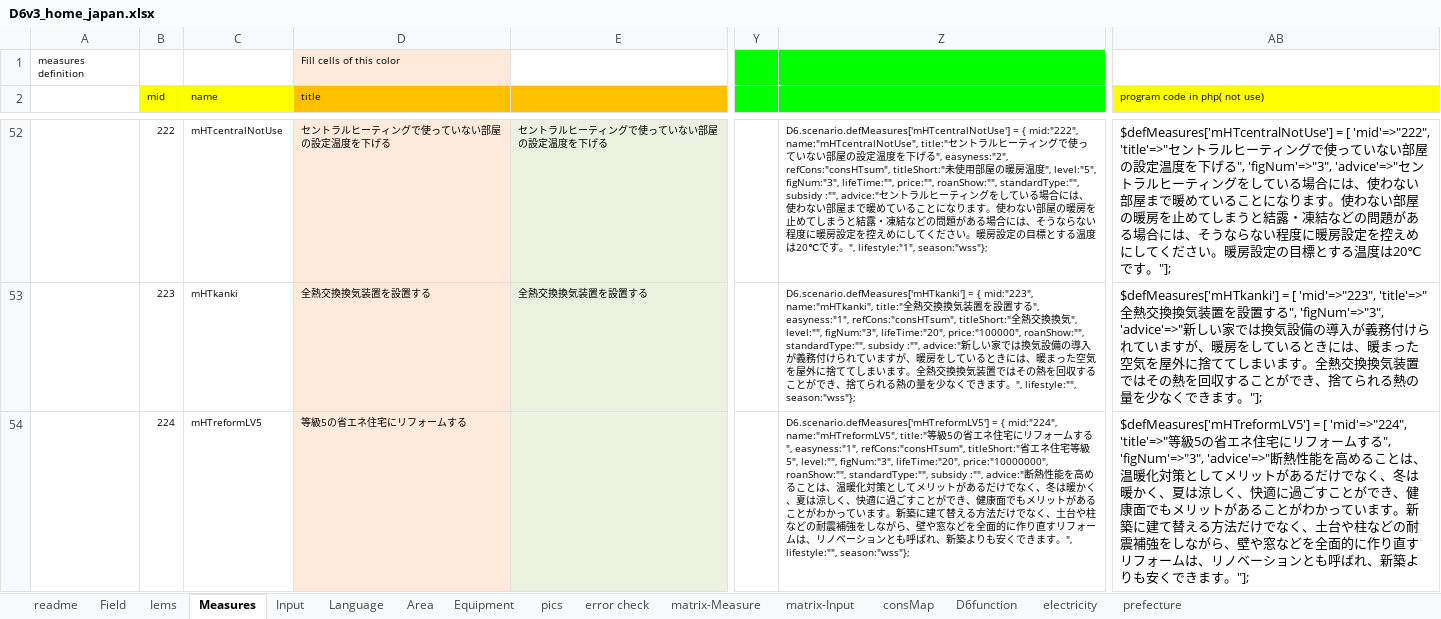
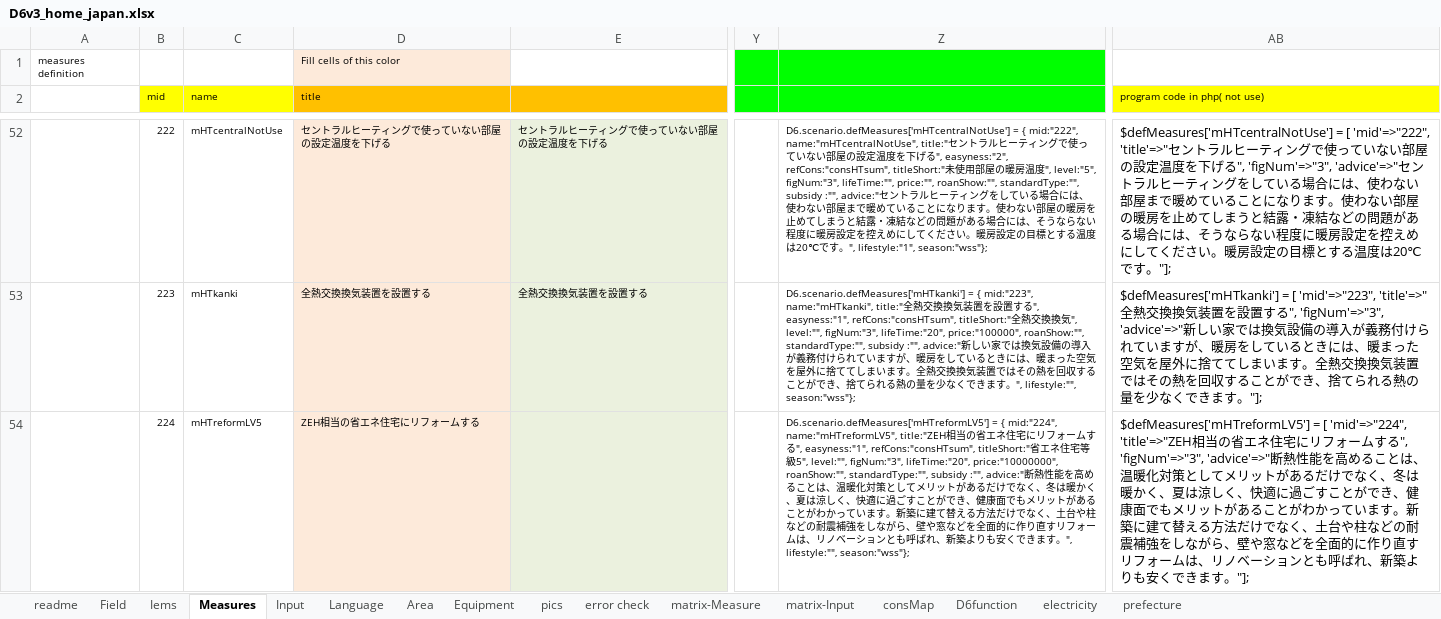
Before and after one commit to hinodeyasuzuki/d62, an Excel workbook: logic_JP/D6v3_home_japan.xlsx, sheet Measures, drawn as a sheet; only a part is shown, gaps mark what is left out; values as stored, in another font and other column widths than the file's, no borders; the diff covers the shown part only; the diff names each change by its address in the sheet, - before the commit and + after, or states it on an @@ line.

```diff
--- a/logic_JP/D6v3_home_japan.xlsx (sheet Measures)
+++ b/logic_JP/D6v3_home_japan.xlsx (sheet Measures)
-D54 (title): 等級5の省エネ住宅にリフォームする
+D54 (title): ZEH相当の省エネ住宅にリフォームする
-Z54: …= { mid:"224", name:"mHTreformLV5", title:"等級5の省エネ…
+Z54: …= { mid:"224", name:"mHTreformLV5", title:"ZEH相当の省エネ…
-AB54 (program code in php( not use)): $defMeasures['mHTreformLV5'] = [ 'mid'=>"224", 'title'=>"等級5の省エネ…
+AB54 (program code in php( not use)): $defMeasures['mHTreformLV5'] = [ 'mid'=>"224", 'title'=>"ZEH相当の省エネ…
```
Also changed, not shown: 6 edited cells elsewhere in this sheet, sheet matrix-Measure, 3 other files.
